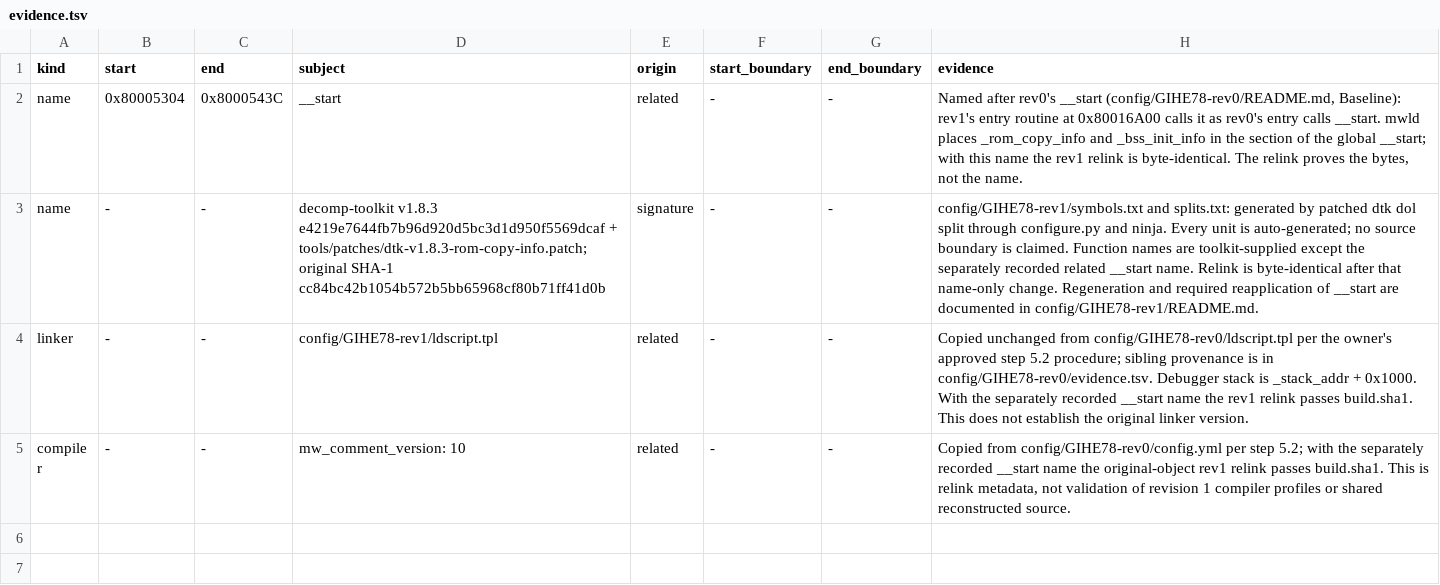
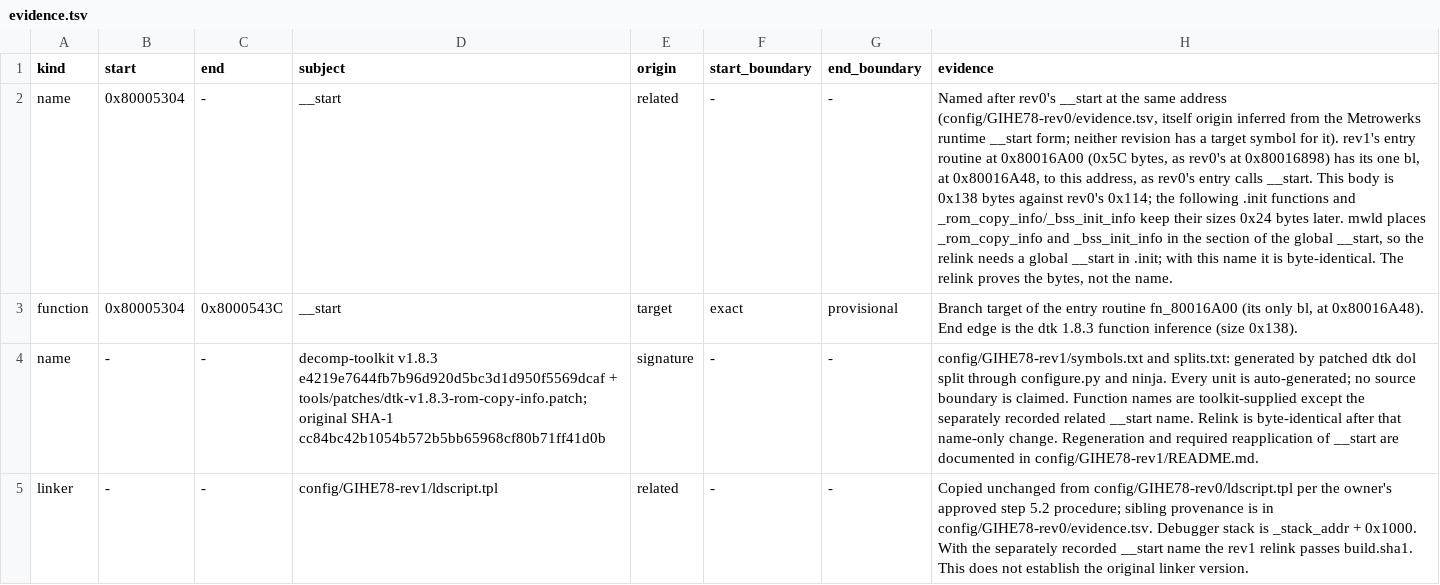
Before and after one commit to mitsevox/n100f, a TSV file: config/GIHE78-rev1/evidence.tsv, drawn as a sheet; only a part is shown; the shorter side is filled out with more unchanged rows; the diff names each change by its address in the sheet, - before the commit and + after, or states it on an @@ line.

Commit message:
Fix rev1 activation evidence provenance and review notes

```diff
--- a/config/GIHE78-rev1/evidence.tsv
+++ b/config/GIHE78-rev1/evidence.tsv
-C2 (end): 0x8000543C
+C2 (end): -
-H2 (evidence): …rev0's __start (config/GIHE78-rev0/README.md, Baseline): rev1's entry routine at 0x80016A00 calls it as rev0's entry calls __start. mwld places _rom_copy_info and _bss_init_info in the section of the global __start; with this name the rev1 relink is byte-identical.…
+H2 (evidence): …rev0's __start at the same address (config/GIHE78-rev0/evidence.tsv, itself origin inferred from the Metrowerks runtime __start form; neither revision has a target symbol for it). rev1's entry routine at 0x80016A00 (0x5C bytes, as rev0's at 0x80016898) has its one bl, at 0x80016A48, to this address, as rev0's entry calls __start. This body is 0x138 bytes against rev0's 0x114; the following .init functions and _rom_copy_info/_bss_init_info keep their sizes 0x24 bytes later. mwld places _rom_copy_info and _bss_init_info in the section of the global __start, so the relink needs a global __start in .init; with this name it is byte-identical.…
+row 3: function | 0x80005304 | 0x8000543C | __start | target | exact | provisional | Branch target of the entry routine fn_80016A00 (its only bl, at 0x80016A48). End edge is the dtk 1.8.3 function inference (size 0x138).
```
Also changed, not shown: 2 other files.
